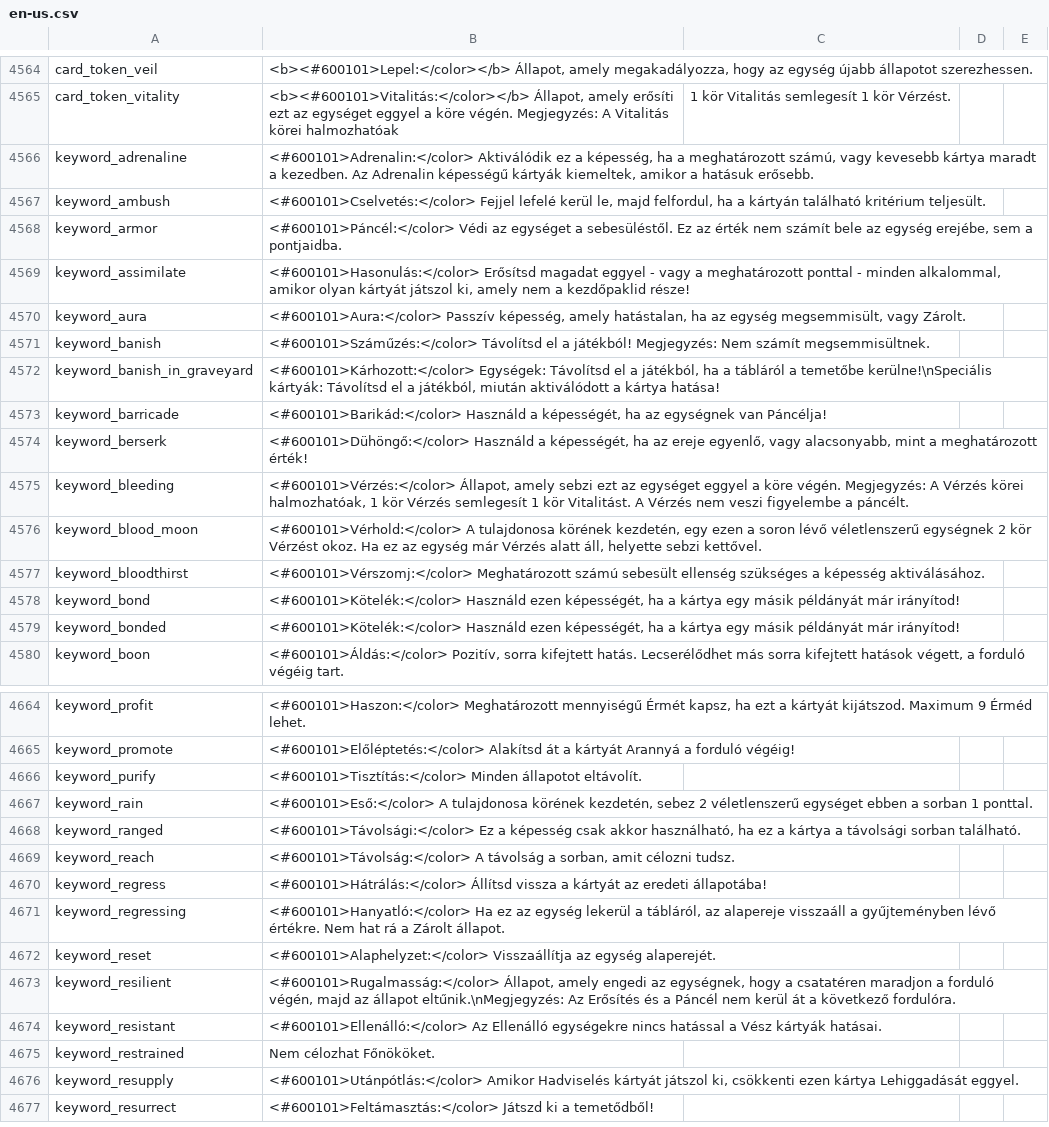
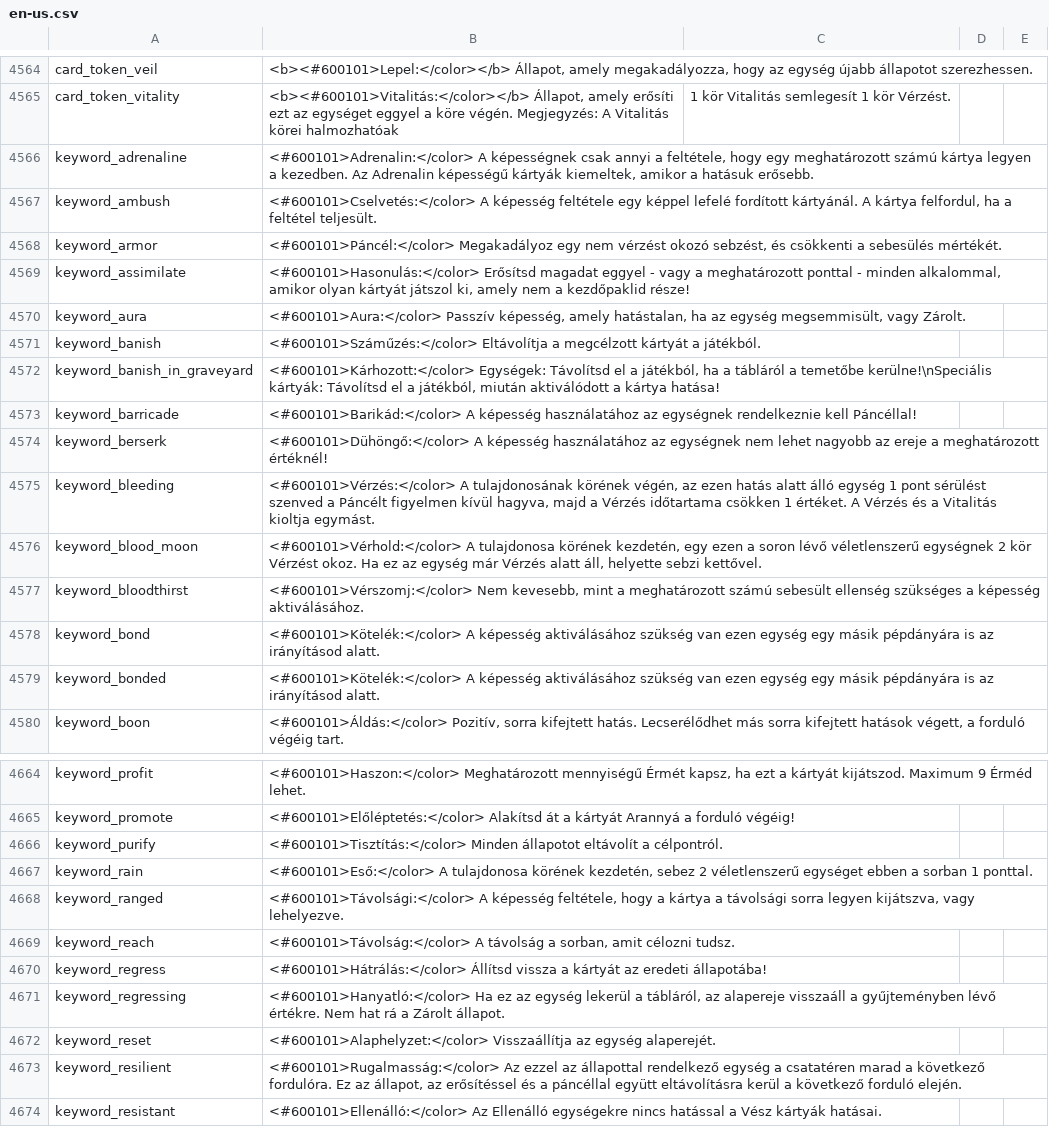
Before and after one commit to JohnAngel90/Gwent, a CSV file: en-us.csv, drawn as a sheet; only a part is shown, gaps mark what is left out; the shorter side is filled out with more unchanged rows; the diff covers the shown part only.

```diff
--- a/en-us.csv
+++ b/en-us.csv
@@ -4565,16 +4565,16 @@ card_token_veil;<b><#600101>Lepel:</color></b> Állapot, amely megakadályozza,
 card_token_vitality;<b><#600101>Vitalitás:</color></b> Állapot, amely erősíti ezt az egységet eggyel a köre végén. Megjegyzés: A Vitalitás körei halmozhatóak; 1 kör Vitalitás semlegesít 1 kör Vérzést.
-keyword_adrenaline;<#600101>Adrenalin:</color> Aktiválódik ez a képesség, ha a meghatározott számú, vagy kevesebb kártya maradt a kezedben. Az Adrenalin képességű kártyák kiemeltek, amikor a hatásuk erősebb.
-keyword_ambush;<#600101>Cselvetés:</color> Fejjel lefelé kerül le, majd felfordul, ha a kártyán található kritérium teljesült.
-keyword_armor;<#600101>Páncél:</color> Védi az egységet a sebesüléstől. Ez az érték nem számít bele az egység erejébe, sem a pontjaidba.
+keyword_adrenaline;<#600101>Adrenalin:</color> A képességnek csak annyi a feltétele, hogy egy meghatározott számú kártya legyen a kezedben. Az Adrenalin képességű kártyák kiemeltek, amikor a hatásuk erősebb.
+keyword_ambush;<#600101>Cselvetés:</color> A képesség feltétele egy képpel lefelé fordított kártyánál. A kártya felfordul, ha a feltétel teljesült.
+keyword_armor;<#600101>Páncél:</color> Megakadályoz egy nem vérzést okozó sebzést, és csökkenti a sebesülés mértékét.
 keyword_assimilate;<#600101>Hasonulás:</color> Erősítsd magadat eggyel - vagy a meghatározott ponttal - minden alkalommal, amikor olyan kártyát játszol ki, amely nem a kezdőpaklid része!
 keyword_aura;<#600101>Aura:</color> Passzív képesség, amely hatástalan, ha az egység megsemmisült, vagy Zárolt.
-keyword_banish;<#600101>Száműzés:</color> Távolítsd el a játékból! Megjegyzés: Nem számít megsemmisültnek.
+keyword_banish;<#600101>Száműzés:</color> Eltávolítja a megcélzott kártyát a játékból.
 keyword_banish_in_graveyard;<#600101>Kárhozott:</color> Egységek: Távolítsd el a játékból, ha a tábláról a temetőbe kerülne!\nSpeciális kártyák: Távolítsd el a játékból, miután aktiválódott a kártya hatása!
-keyword_barricade;<#600101>Barikád:</color> Használd a képességét, ha az egységnek van Páncélja!
-keyword_berserk;<#600101>Dühöngő:</color> Használd a képességét, ha az ereje egyenlő, vagy alacsonyabb, mint a meghatározott érték!
-keyword_bleeding;<#600101>Vérzés:</color> Állapot, amely sebzi ezt az egységet eggyel a köre végén. Megjegyzés: A Vérzés körei halmozhatóak, 1 kör Vérzés semlegesít 1 kör Vitalitást. A Vérzés nem veszi figyelembe a páncélt.
+keyword_barricade;<#600101>Barikád:</color> A képesség használatához az egységnek rendelkeznie kell Páncéllal!
+keyword_berserk;<#600101>Dühöngő:</color> A képesség használatához az egységnek nem lehet nagyobb az ereje a meghatározott értéknél!
+keyword_bleeding;<#600101>Vérzés:</color> A tulajdonosának körének végén, az ezen hatás alatt álló egység 1 pont sérülést szenved a Páncélt figyelmen kívül hagyva, majd a Vérzés időtartama csökken 1 értéket. A Vérzés és a Vitalitás kioltja egymást.
 keyword_blood_moon;<#600101>Vérhold:</color> A tulajdonosa körének kezdetén, egy ezen a soron lévő véletlenszerű egységnek 2 kör Vérzést okoz. Ha ez az egység már Vérzés alatt áll, helyette sebzi kettővel.
-keyword_bloodthirst;<#600101>Vérszomj:</color> Meghatározott számú sebesült ellenség szükséges a képesség aktiválásához.
-keyword_bond;<#600101>Kötelék:</color> Használd ezen képességét, ha a kártya egy másik példányát már irányítod!
-keyword_bonded;<#600101>Kötelék:</color> Használd ezen képességét, ha a kártya egy másik példányát már irányítod!
+keyword_bloodthirst;<#600101>Vérszomj:</color> Nem kevesebb, mint a meghatározott számú sebesült ellenség szükséges a képesség aktiválásához.
+keyword_bond;<#600101>Kötelék:</color> A képesség aktiválásához szükség van ezen egység egy másik pépdányára is az irányításod alatt.
+keyword_bonded;<#600101>Kötelék:</color> A képesség aktiválásához szükség van ezen egység egy másik pépdányára is az irányításod alatt.
 keyword_boon;<#600101>Áldás:</color> Pozitív, sorra kifejtett hatás. Lecserélődhet más sorra kifejtett hatások végett, a forduló végéig tart.
@@ -4665,5 +4665,5 @@ keyword_profit;<#600101>Haszon:</color> Meghatározott mennyiségű Érmét kaps
 keyword_promote;<#600101>Előléptetés:</color> Alakítsd át a kártyát Arannyá a forduló végéig!
-keyword_purify;<#600101>Tisztítás:</color> Minden állapotot eltávolít.
+keyword_purify;<#600101>Tisztítás:</color> Minden állapotot eltávolít a célpontról.
 keyword_rain;<#600101>Eső:</color> A tulajdonosa körének kezdetén, sebez 2 véletlenszerű egységet ebben a sorban 1 ponttal.
-keyword_ranged;<#600101>Távolsági:</color> Ez a képesség csak akkor használható, ha ez a kártya a távolsági sorban található.
+keyword_ranged;<#600101>Távolsági:</color> A képesség feltétele, hogy a kártya a távolsági sorra legyen kijátszva, vagy lehelyezve.
 keyword_reach;<#600101>Távolság:</color> A távolság a sorban, amit célozni tudsz.
@@ -4672,3 +4672,3 @@ keyword_regressing;<#600101>Hanyatló:</color> Ha ez az egység lekerül a tábl
 keyword_reset;<#600101>Alaphelyzet:</color> Visszaállítja az egység alaperejét.
-keyword_resilient;<#600101>Rugalmasság:</color> Állapot, amely engedi az egységnek, hogy a csatatéren maradjon a forduló végén, majd az állapot eltűnik.\nMegjegyzés: Az Erősítés és a Páncél nem kerül át a következő fordulóra.
+keyword_resilient;<#600101>Rugalmasság:</color> Az ezzel az állapottal rendelkező egység a csatatéren marad a következő fordulóra. Ez az állapot, az erősítéssel és a páncéllal együtt eltávolításra kerül a következő forduló elején.
 keyword_resistant;<#600101>Ellenálló:</color> Az Ellenálló egységekre nincs hatással a Vész kártyák hatásai.
```
Also changed, not shown: 41 edited cells elsewhere in this file, 1 other file.
